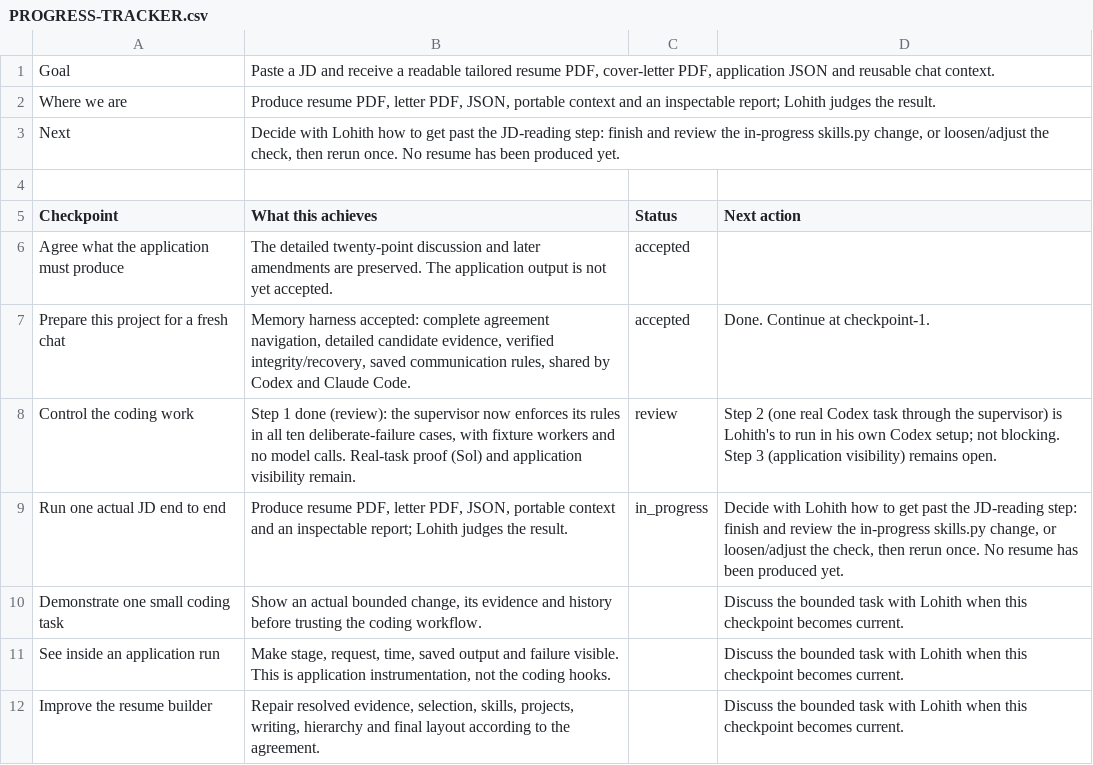
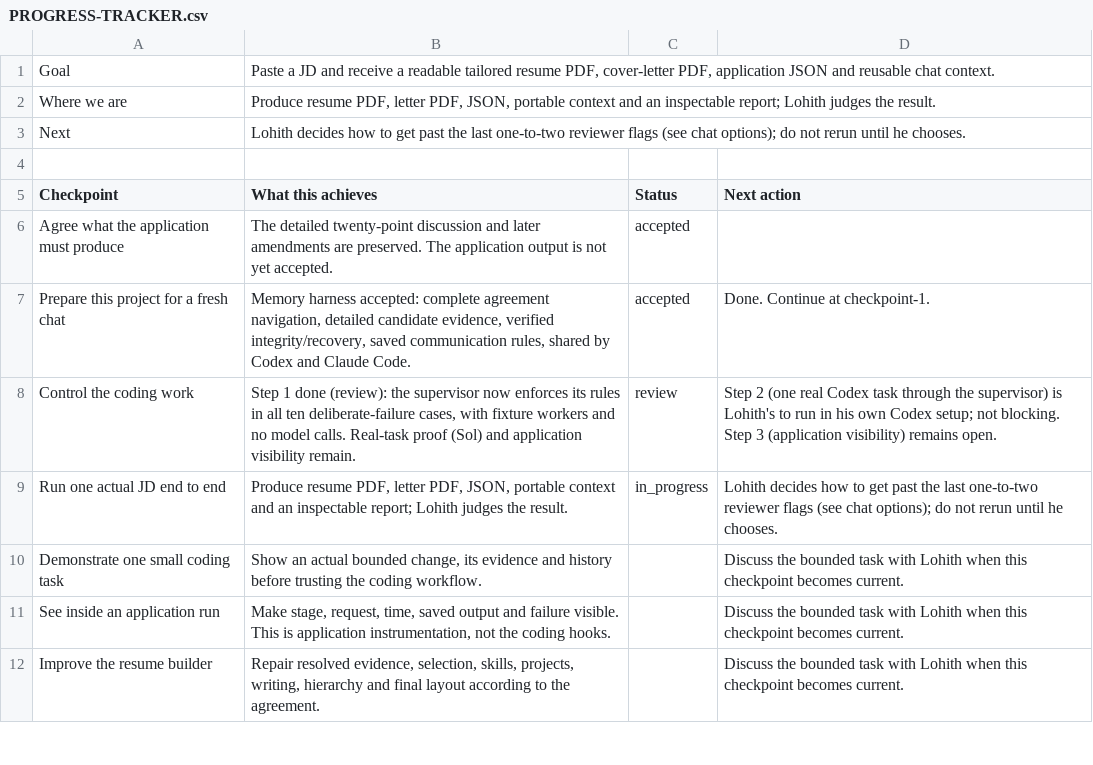
Before and after one commit to lohithburra01/Jobs_mds, a CSV file: PROGRESS-TRACKER.csv, drawn as a sheet; only a part is shown.

```diff
--- a/PROGRESS-TRACKER.csv
+++ b/PROGRESS-TRACKER.csv
@@ -2,3 +2,3 @@
 Where we are,"Produce resume PDF, letter PDF, JSON, portable context and an inspectable report; Lohith judges the result.",,
-Next,"Decide with Lohith how to get past the JD-reading step: finish and review the in-progress skills.py change, or loosen/adjust the check, then rerun once. No resume has been produced yet.",,
+Next,Lohith decides how to get past the last one-to-two reviewer flags (see chat options); do not rerun until he chooses.,,
 
@@ -8,3 +8,3 @@ Prepare this project for a fresh chat,"Memory harness accepted: complete agreeme
 Control the coding work,"Step 1 done (review): the supervisor now enforces its rules in all ten deliberate-failure cases, with fixture workers and no model calls. Real-task proof (Sol) and application visibility remain.",review,Step 2 (one real Codex task through the supervisor) is Lohith's to run in his own Codex setup; not blocking. Step 3 (application visibility) remains open.
-Run one actual JD end to end,"Produce resume PDF, letter PDF, JSON, portable context and an inspectable report; Lohith judges the result.",in_progress,"Decide with Lohith how to get past the JD-reading step: finish and review the in-progress skills.py change, or loosen/adjust the check, then rerun once. No resume has been produced yet."
+Run one actual JD end to end,"Produce resume PDF, letter PDF, JSON, portable context and an inspectable report; Lohith judges the result.",in_progress,Lohith decides how to get past the last one-to-two reviewer flags (see chat options); do not rerun until he chooses.
 Demonstrate one small coding task,"Show an actual bounded change, its evidence and history before trusting the coding workflow.",,Discuss the bounded task with Lohith when this checkpoint becomes current.
```
Also changed, not shown: 1 other file.
